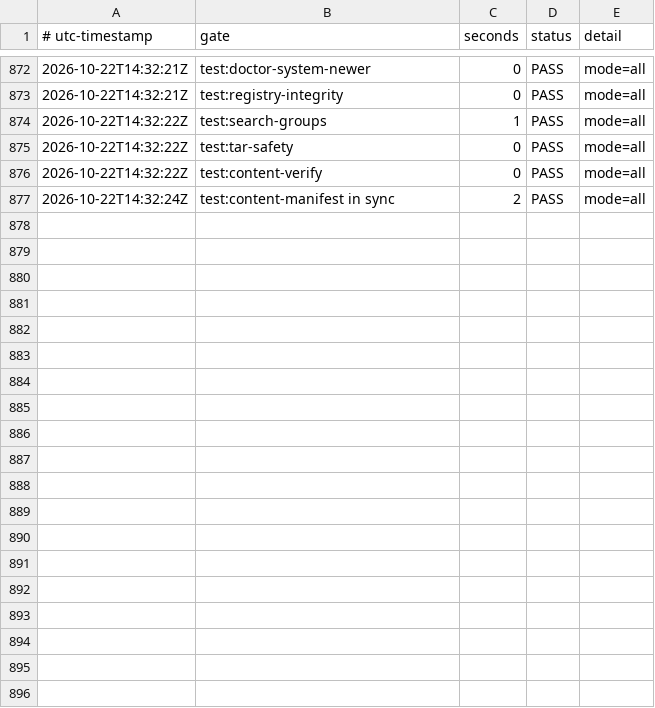
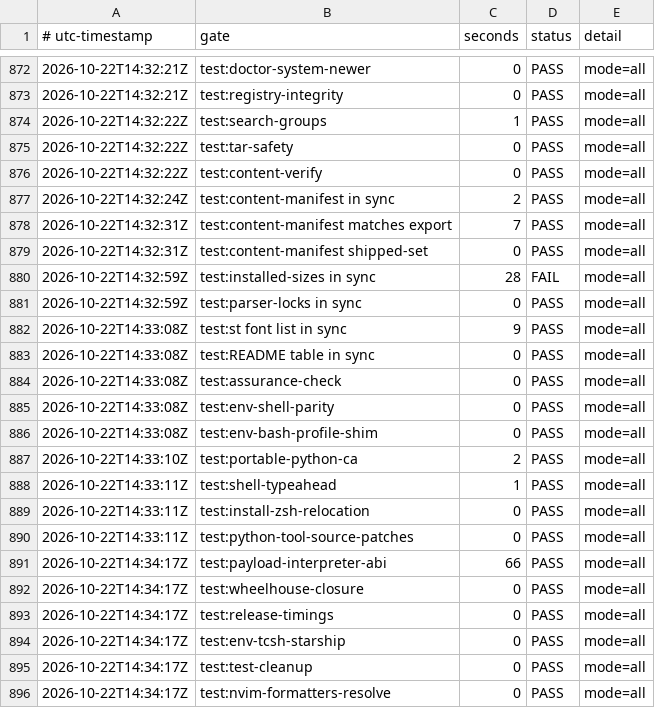
Before and after one commit to smprather/engineering-loadout, a TSV file: assurance/release-timings.tsv, drawn as a sheet; only a part is shown, gaps mark what is left out; the diff covers the shown part only; the diff names each change by its address in the sheet, - before the commit and + after, or states it on an @@ line.

Commit message:
handoff: record the binary smoke test fixes

```diff
--- a/assurance/release-timings.tsv
+++ b/assurance/release-timings.tsv
+row 878: 2026-10-22T14:32:31Z | test:content-manifest matches export | 7 | PASS | mode=all
+row 879: 2026-10-22T14:32:31Z | test:content-manifest shipped-set | 0 | PASS | mode=all
+row 880: 2026-10-22T14:32:59Z | test:installed-sizes in sync | 28 | FAIL | mode=all
+row 881: 2026-10-22T14:32:59Z | test:parser-locks in sync | 0 | PASS | mode=all
+row 882: 2026-10-22T14:33:08Z | test:st font list in sync | 9 | PASS | mode=all
+row 883: 2026-10-22T14:33:08Z | test:README table in sync | 0 | PASS | mode=all
+row 884: 2026-10-22T14:33:08Z | test:assurance-check | 0 | PASS | mode=all
+row 885: 2026-10-22T14:33:08Z | test:env-shell-parity | 0 | PASS | mode=all
+row 886: 2026-10-22T14:33:08Z | test:env-bash-profile-shim | 0 | PASS | mode=all
+row 887: 2026-10-22T14:33:10Z | test:portable-python-ca | 2 | PASS | mode=all
+row 888: 2026-10-22T14:33:11Z | test:shell-typeahead | 1 | PASS | mode=all
+row 889: 2026-10-22T14:33:11Z | test:install-zsh-relocation | 0 | PASS | mode=all
+row 890: 2026-10-22T14:33:11Z | test:python-tool-source-patches | 0 | PASS | mode=all
+row 891: 2026-10-22T14:34:17Z | test:payload-interpreter-abi | 66 | PASS | mode=all
+row 892: 2026-10-22T14:34:17Z | test:wheelhouse-closure | 0 | PASS | mode=all
+row 893: 2026-10-22T14:34:17Z | test:release-timings | 0 | PASS | mode=all
+row 894: 2026-10-22T14:34:17Z | test:env-tcsh-starship | 0 | PASS | mode=all
+row 895: 2026-10-22T14:34:17Z | test:test-cleanup | 0 | PASS | mode=all
+row 896: 2026-10-22T14:34:17Z | test:nvim-formatters-resolve | 0 | PASS | mode=all
```
Also changed, not shown: 10 added rows elsewhere in this file, 4 other files.
